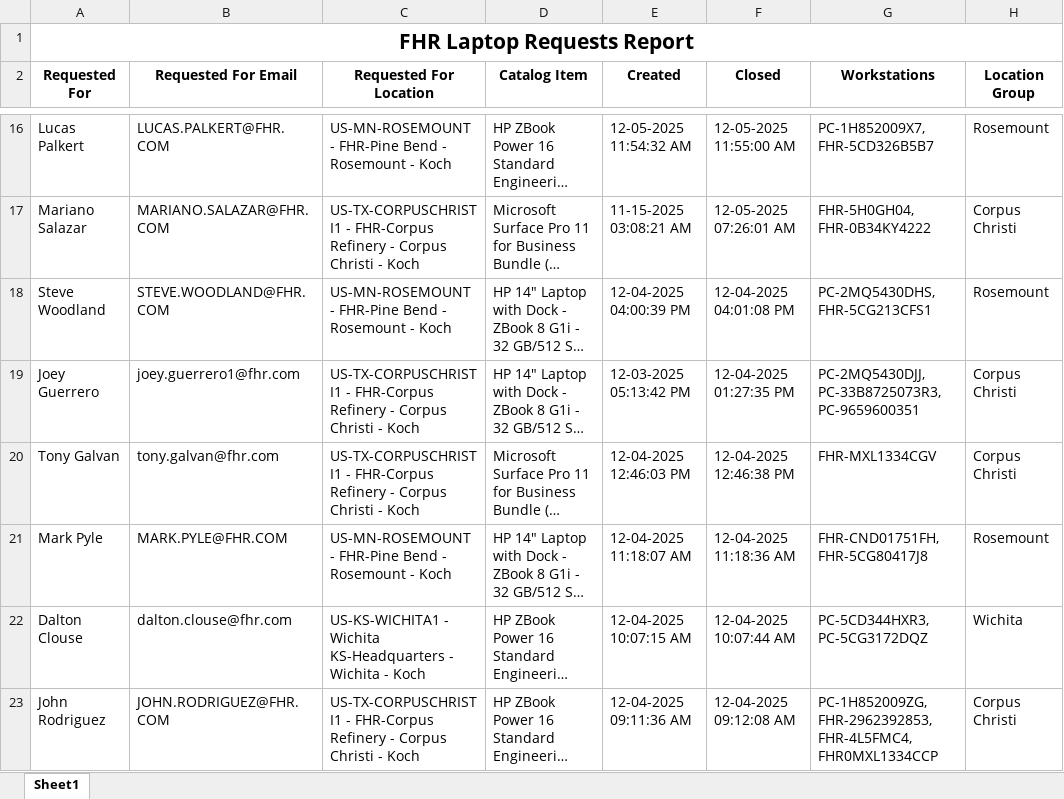
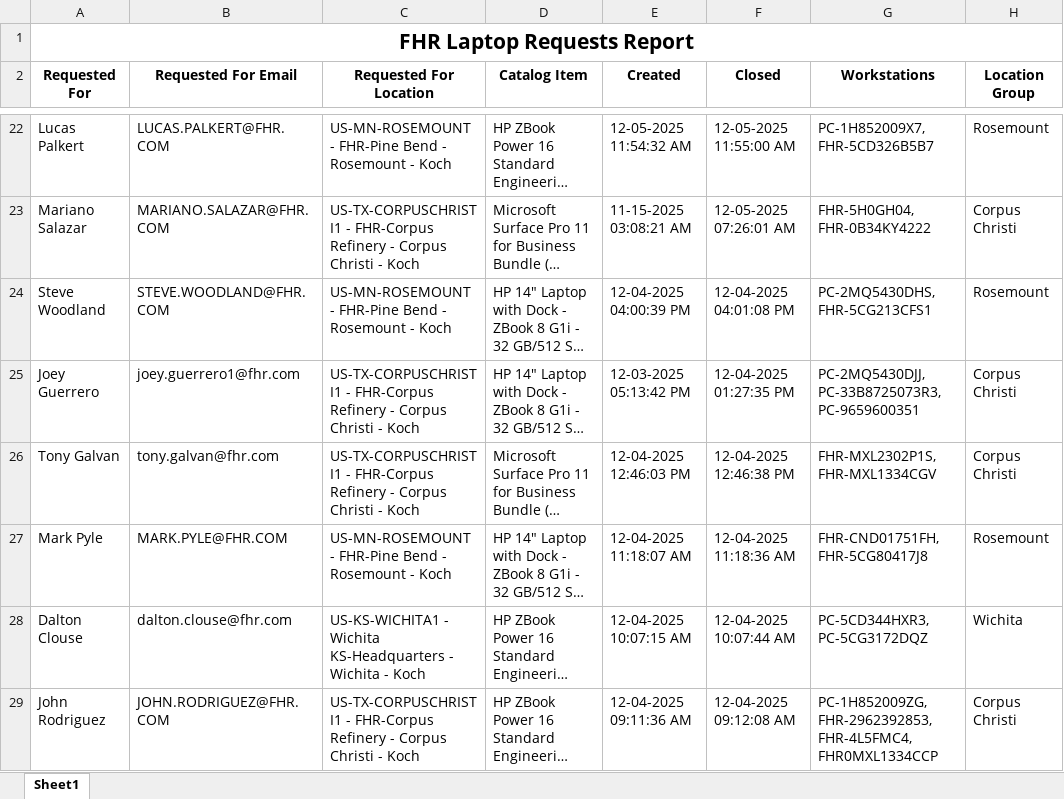
Before and after one commit to ellis-massey-FHR/fhr-device-audit, an Excel workbook: output/fhr_computer_requests.xlsx, sheet Sheet1, drawn as a sheet; only a part is shown, gaps mark what is left out; long unchanged cells end in …; values as stored, in another font and other column widths than the file's, no borders; charts and pictures not drawn; addresses are those after the commit; the diff covers the shown part only; the diff names each change by its address in the sheet, - before the commit and + after, or states it on an @@ line.

```diff
--- a/output/fhr_computer_requests.xlsx (sheet Sheet1)
+++ b/output/fhr_computer_requests.xlsx (sheet Sheet1)
-G26 (Workstations): FHR-MXL1334CGV
+G26 (Workstations): FHR-MXL2302P1S, FHR-MXL1334CGV
```
Also changed, not shown: 6 added rows, 6 removed rows and 14 edited cells elsewhere in this sheet, charts or pictures.
